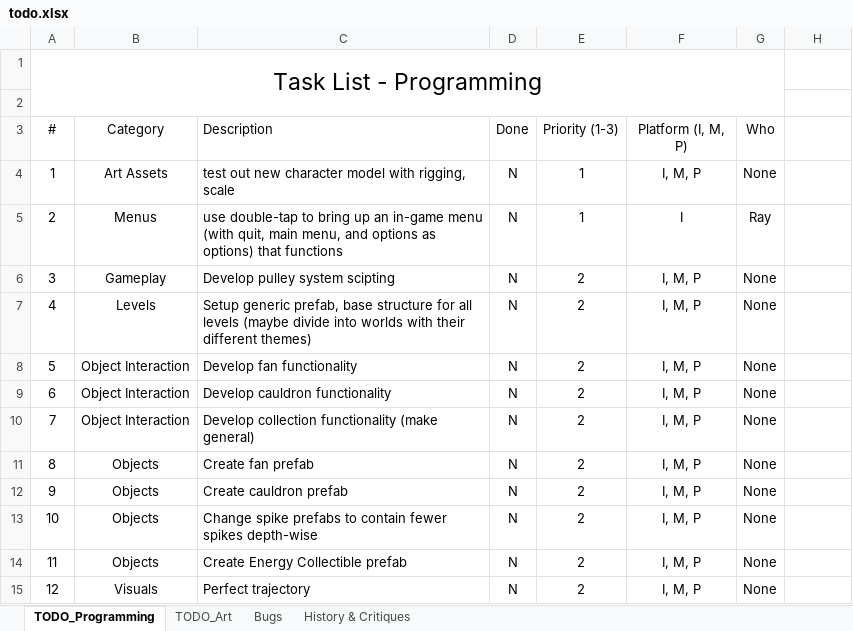
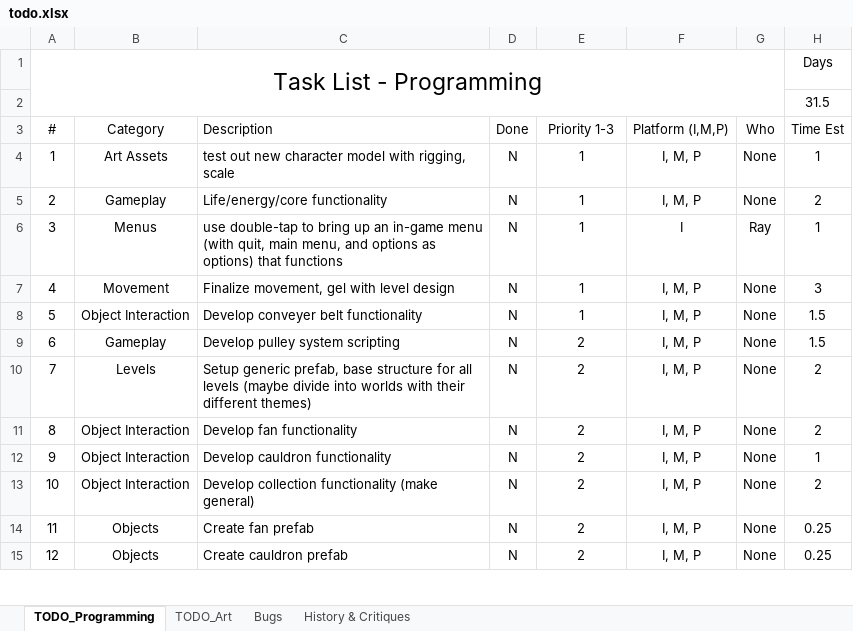
Before and after one commit to vtolee/see-saw-unity, an Excel workbook: see-saw-unity/Docs/todo.xlsx, sheet TODO_Programming, drawn as a sheet; only a part is shown; values as stored, in another font and other column widths than the file's, no borders; conditional formats and table styles not drawn; the diff covers the shown part only; the diff names each change by its address in the sheet, - before the commit and + after, or states it on an @@ line.

```diff
--- a/see-saw-unity/Docs/todo.xlsx (sheet TODO_Programming)
+++ b/see-saw-unity/Docs/todo.xlsx (sheet TODO_Programming)
-H1 (Time Est): (empty)
+H1 (Time Est): Days
-H2 (Time Est): (empty)
+H2 (Time Est): 31.5
-E3: Priority (1-3)
+E3: Priority 1-3
-F3: Platform (I, M, P)
+F3: Platform (I,M,P)
-H3: (empty)
+H3: Time Est
-H4 (Time Est): (empty)
+H4 (Time Est): 1
-B5 (Category): Menus
+B5 (Category): Gameplay
-C5 (Description): use double-tap to bring up an in-game menu (with quit, main menu, and options as options) that functions
+C5 (Description): Life/energy/core functionality
-F5 (Platform (I,M,P)): I
+F5 (Platform (I,M,P)): I, M, P
-G5 (Who): Ray
+G5 (Who): None
-H5 (Time Est): (empty)
+H5 (Time Est): 2
-B6 (Category): Gameplay
+B6 (Category): Menus
-C6 (Description): Develop pulley system scipting
+C6 (Description): use double-tap to bring up an in-game menu (with quit, main menu, and options as options) that functions
-E6:E8 (Priority 1-3): 2
+E6:E8 (Priority 1-3): 1
-F6 (Platform (I,M,P)): I, M, P
+F6 (Platform (I,M,P)): I
-G6 (Who): None
+G6 (Who): Ray
-H6 (Time Est): (empty)
+H6 (Time Est): 1
-B7 (Category): Levels
+B7 (Category): Movement
-C7 (Description): Setup generic prefab, base structure for all levels (maybe divide into worlds with their different themes)
+C7 (Description): Finalize movement, gel with level design
-H7 (Time Est): (empty)
+H7 (Time Est): 3
-C8 (Description): Develop fan functionality
+C8 (Description): Develop conveyer belt functionality
-H8:H9 (Time Est): (empty)
+H8:H9 (Time Est): 1.5
-B9 (Category): Object Interaction
+B9 (Category): Gameplay
-C9 (Description): Develop cauldron functionality
+C9 (Description): Develop pulley system scripting
-B10 (Category): Object Interaction
+B10 (Category): Levels
-C10 (Description): Develop collection functionality (make general)
+C10 (Description): Setup generic prefab, base structure for all levels (maybe divide into worlds with their different themes)
-H10:H11 (Time Est): (empty)
+H10:H11 (Time Est): 2
-B11:B13 (Category): Objects
+B11:B13 (Category): Object Interaction
-C11 (Description): Create fan prefab
+C11 (Description): Develop fan functionality
-C12 (Description): Create cauldron prefab
+C12 (Description): Develop cauldron functionality
-H12 (Time Est): (empty)
+H12 (Time Est): 1
-C13 (Description): Change spike prefabs to contain fewer spikes depth-wise
+C13 (Description): Develop collection functionality (make general)
-H13 (Time Est): (empty)
+H13 (Time Est): 2
-C14 (Description): Create Energy Collectible prefab
+C14 (Description): Create fan prefab
-H14:H15 (Time Est): (empty)
+H14:H15 (Time Est): 0.25
-B15 (Category): Visuals
+B15 (Category): Objects
-C15 (Description): Perfect trajectory
+C15 (Description): Create cauldron prefab
```
Also changed, not shown: 113 edited cells elsewhere in this sheet, 2 other files.
